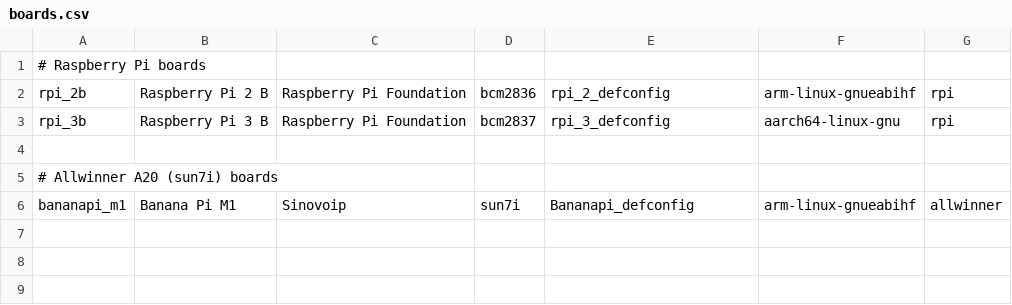
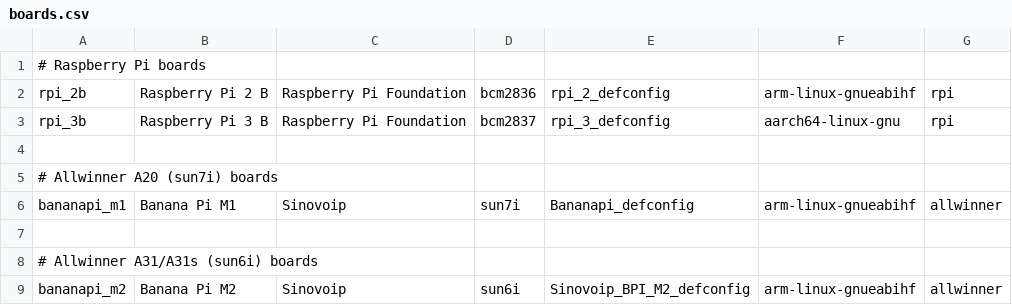
Before and after one commit to johang/sd-card-images, a CSV file: boards.csv, drawn as a sheet.

Commit message:
boards.csv: Add Banana Pi M2 (AW A31s)

```diff
--- a/boards.csv
+++ b/boards.csv
@@ -6 +6,4 @@ rpi_3b,Raspberry Pi 3 B,Raspberry Pi Foundation,bcm2837,rpi_3_defconfig,aarch64-
 bananapi_m1,Banana Pi M1,Sinovoip,sun7i,Bananapi_defconfig,arm-linux-gnueabihf,allwinner
+
+# Allwinner A31/A31s (sun6i) boards
+bananapi_m2,Banana Pi M2,Sinovoip,sun6i,Sinovoip_BPI_M2_defconfig,arm-linux-gnueabihf,allwinner
```
